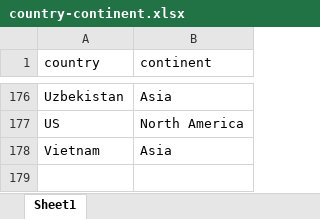
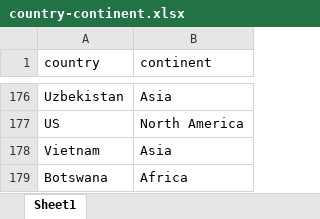
Before and after one commit to buschbirk/coronavirus, an Excel workbook: country-continent.xlsx, sheet Sheet1, drawn as a sheet; only a part is shown, gaps mark what is left out; values as stored, in another font and other column widths than the file's, no borders; the diff names each change by its address in the sheet, - before the commit and + after, or states it on an @@ line.

Commit message:
Updated 2020-03-31 with data from 2020-03-30

```diff
--- a/country-continent.xlsx (sheet Sheet1)
+++ b/country-continent.xlsx (sheet Sheet1)
+row 179: Botswana | Africa
```
Also changed, not shown: 14 other files.
